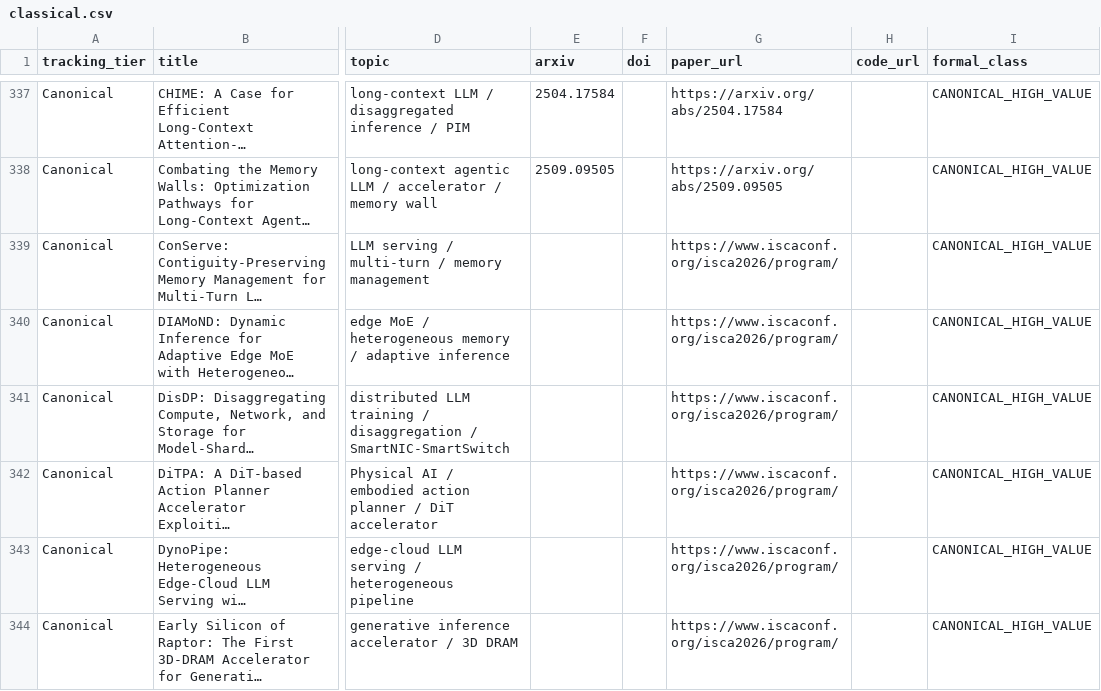
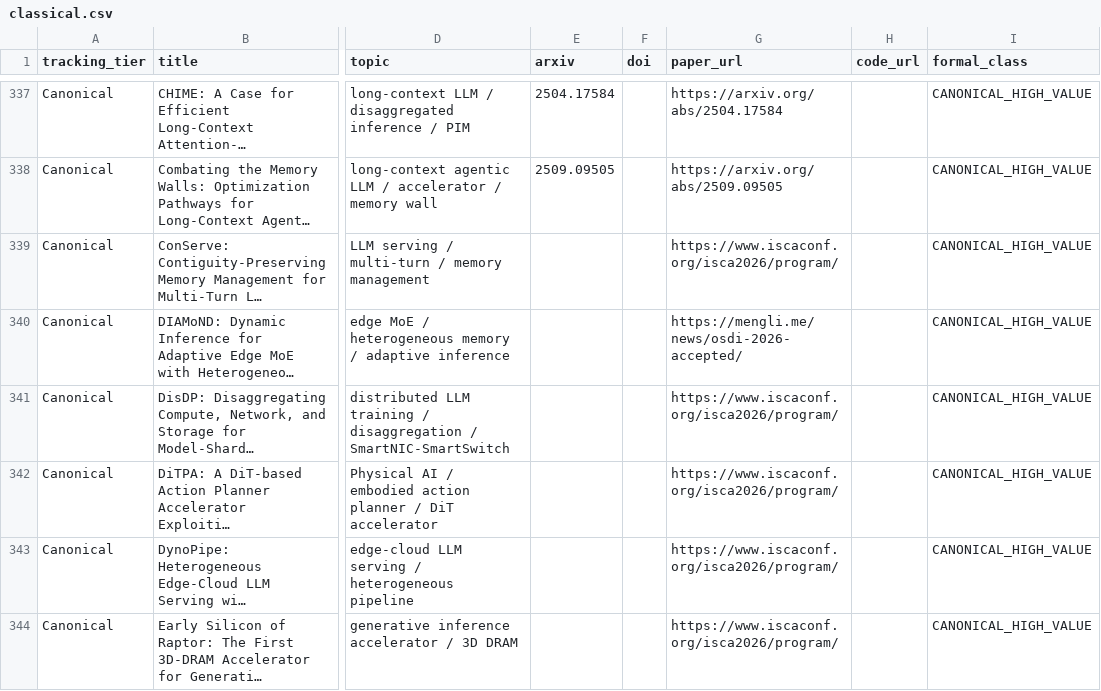
Before and after one commit to WangZhican/efficient-ml-landscape, a CSV file: data/classical.csv, drawn as a sheet; only a part is shown, gaps mark what is left out; long unchanged cells end in …; the diff covers the shown part only; the diff names each change by its address in the sheet, - before the commit and + after, or states it on an @@ line.

Commit message:
Resolve additional ISCA primary sources

```diff
--- a/data/classical.csv
+++ b/data/classical.csv
-G340 (paper_url): https://www.iscaconf.org/isca2026/program/
+G340 (paper_url): https://mengli.me/news/osdi-2026-accepted/
```
Also changed, not shown: 8 edited cells elsewhere in this file, data/papers.csv, 9 other files.
